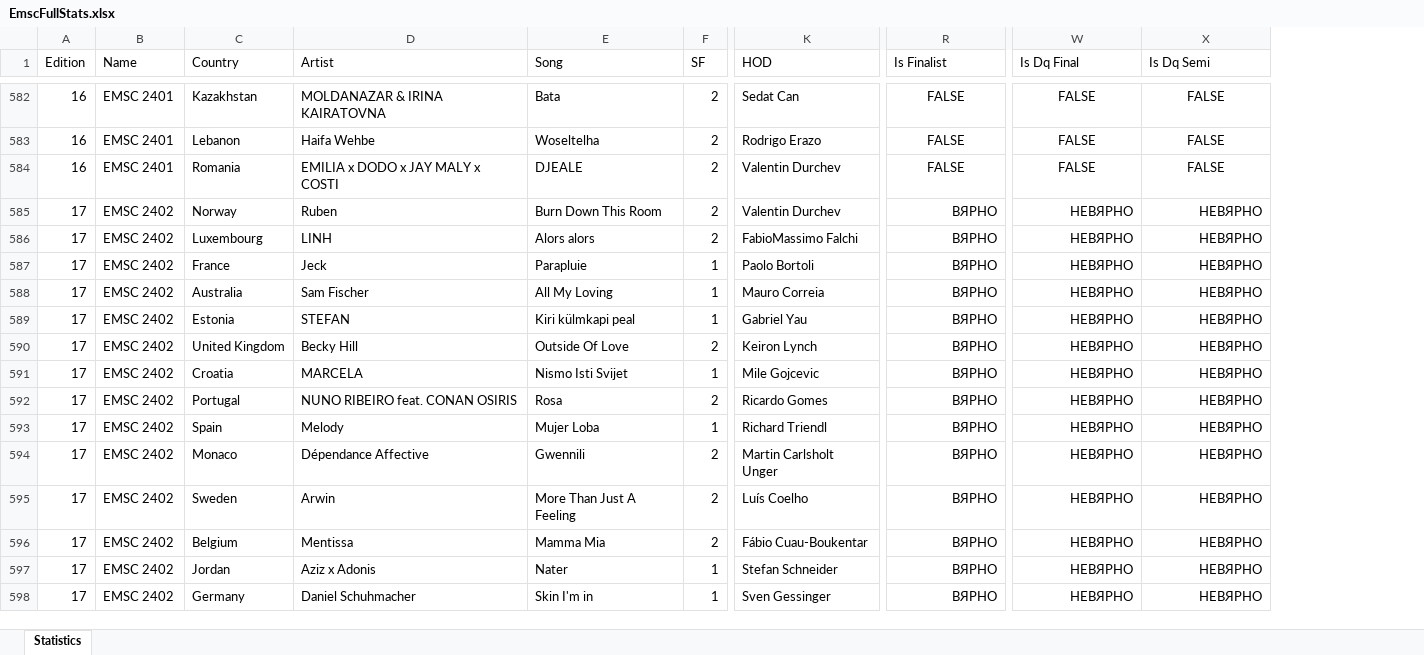
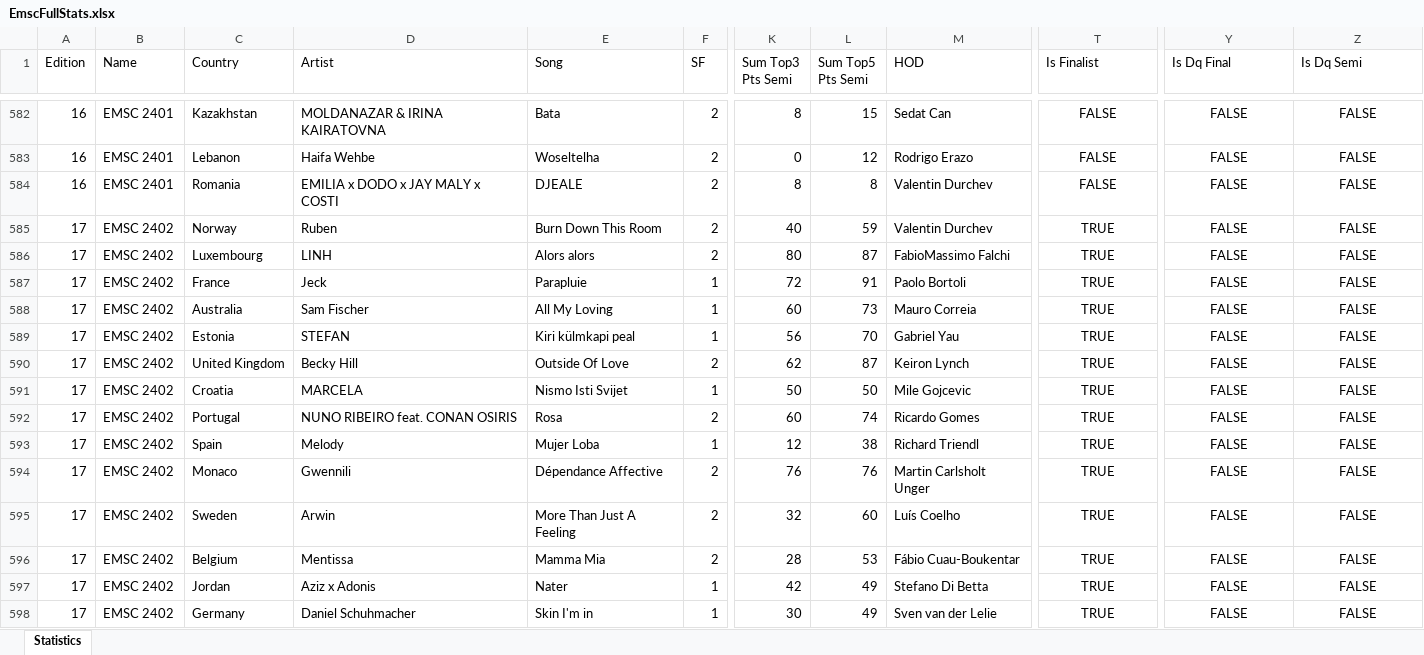
Before and after one commit to paveltodorov/EMSC, an Excel workbook: EmscFullStats.xlsx, sheet Statistics, drawn as a sheet; only a part is shown, gaps mark what is left out; values as stored, in another font and other column widths than the file's, no borders; addresses are those after the commit; the diff covers the shown part only; the diff names each change by its address in the sheet, - before the commit and + after, or states it on an @@ line.

```diff
--- a/EmscFullStats.xlsx (sheet Statistics)
+++ b/EmscFullStats.xlsx (sheet Statistics)
+column K (Sum Top3 Pts Semi), rows 582-598: 8 | 0 | 8 | 40 | 80 | 72 | 60 | 56 | 62 | 50 | 60 | 12 | 76 | 32 | 28 | 42 | 30
+column L (Sum Top5 Pts Semi), rows 582-598: 15 | 12 | 8 | 59 | 87 | 91 | 73 | 70 | 87 | 50 | 74 | 38 | 76 | 60 | 53 | 49 | 49
-T585:T598 (Is Finalist): ВЯРНО
+T585:T598 (Is Finalist): TRUE
-T585:T598 alignment: right
+T585:T598 alignment: center
-Y585:Y598 (Is Dq Final): НЕВЯРНО
+Y585:Y598 (Is Dq Final): FALSE
-Y585:Z598 alignment: right
+Y585:Z598 alignment: center
-Z585:Z598 (Is Dq Semi): НЕВЯРНО
+Z585:Z598 (Is Dq Semi): FALSE
-D594 (Artist): Dépendance Affective
+D594 (Artist): Gwennili
-E594 (Song): Gwennili
+E594 (Song): Dépendance Affective
-M597 (HOD): Stefan Schneider
+M597 (HOD): Stefano Di Betta
-M598 (HOD): Sven Gessinger
+M598 (HOD): Sven van der Lelie
```
Also changed, not shown: 79 edited cells and cell formats elsewhere in this sheet, PointExchange-TTest.xlsx, predictions.xlsx, 6 other files.
